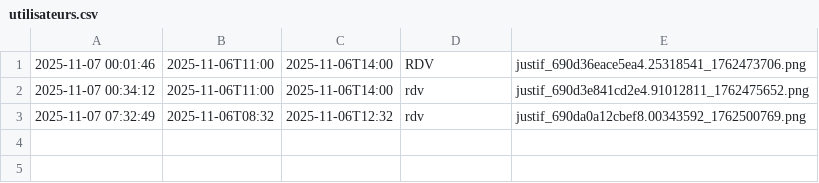
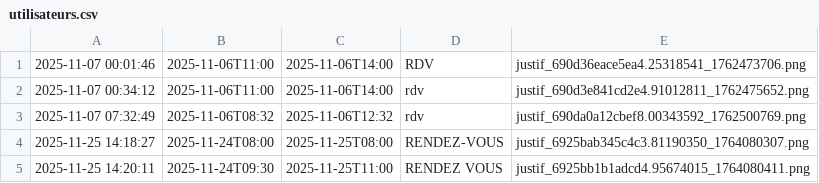
Before and after one commit to selyanek/SAE301, a CSV file: src/data/utilisateurs.csv, drawn as a sheet; the diff names each change by its address in the sheet, - before the commit and + after, or states it on an @@ line.

```diff
--- a/src/data/utilisateurs.csv
+++ b/src/data/utilisateurs.csv
+row 4: 2025-11-25 14:18:27 | 2025-11-24T08:00 | 2025-11-25T08:00 | RENDEZ-VOUS | justif_6925bab345c4c3.81190350_1764080307.png
+row 5: 2025-11-25 14:20:11 | 2025-11-24T09:30 | 2025-11-25T11:00 | RENDEZ VOUS | justif_6925bb1b1adcd4.95674015_1764080411.png
```
Also changed, not shown: src/data/uploads.csv, 5 other files.
